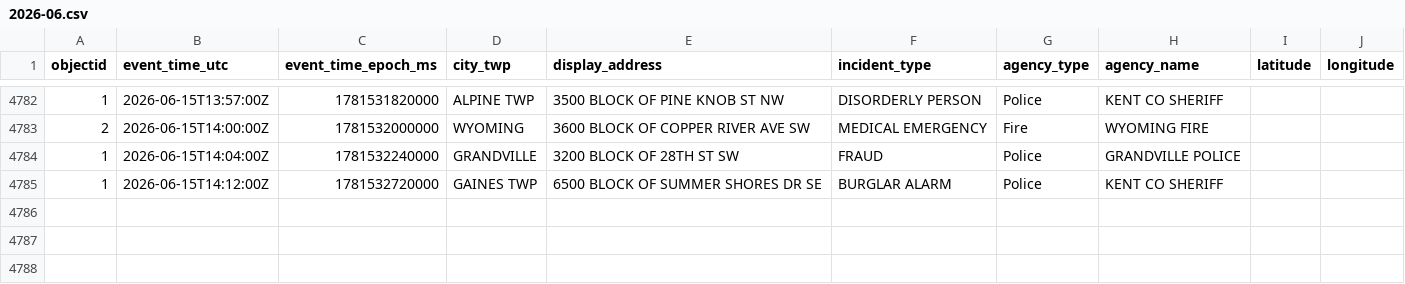
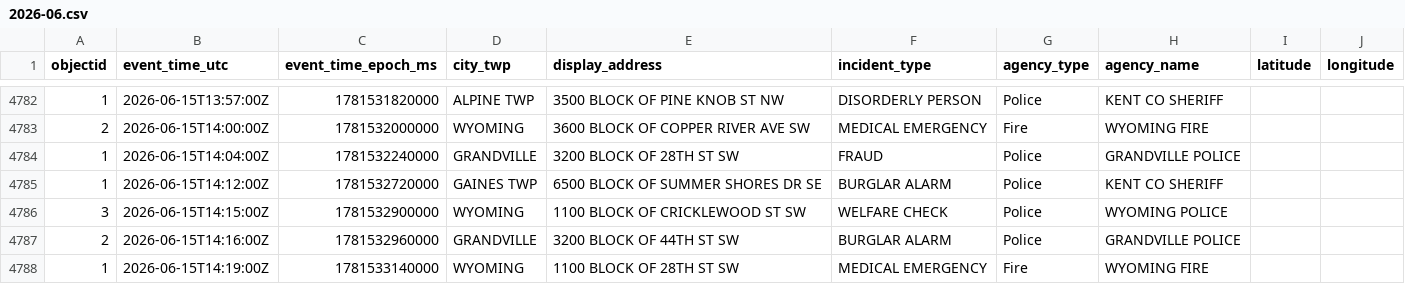
Before and after one commit to Cantica-Systems/west-michigan-dispatch, a CSV file: data/kent/2026-06.csv, drawn as a sheet; only a part is shown, gaps mark what is left out.

```diff
--- a/data/kent/2026-06.csv
+++ b/data/kent/2026-06.csv
@@ -4785 +4785,4 @@ objectid,event_time_utc,event_time_epoch_ms,city_twp,display_address,incident_ty
 1,2026-06-15T14:12:00Z,1781532720000,GAINES TWP,6500 BLOCK OF SUMMER SHORES DR SE,BURGLAR ALARM,Police,KENT CO SHERIFF,,
+3,2026-06-15T14:15:00Z,1781532900000,WYOMING,1100 BLOCK OF CRICKLEWOOD ST SW,WELFARE CHECK,Police,WYOMING POLICE,,
+2,2026-06-15T14:16:00Z,1781532960000,GRANDVILLE,3200 BLOCK OF 44TH ST SW,BURGLAR ALARM,Police,GRANDVILLE POLICE,,
+1,2026-06-15T14:19:00Z,1781533140000,WYOMING,1100 BLOCK OF 28TH ST SW,MEDICAL EMERGENCY,Fire,WYOMING FIRE,,
```
Also changed, not shown: data/grcity/2026-06.csv, 3 other files.
